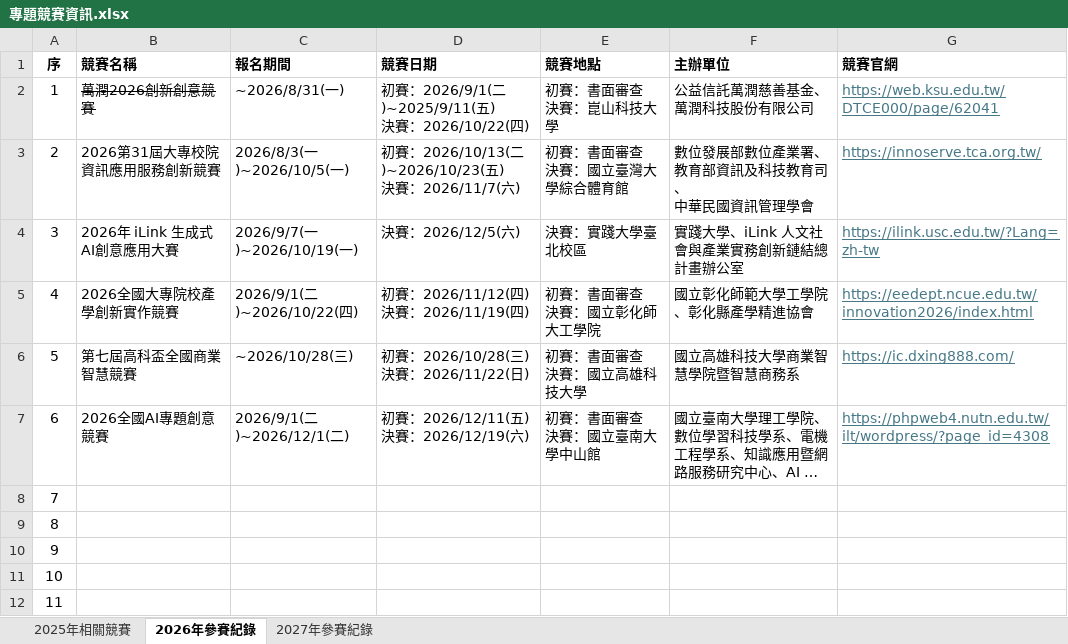
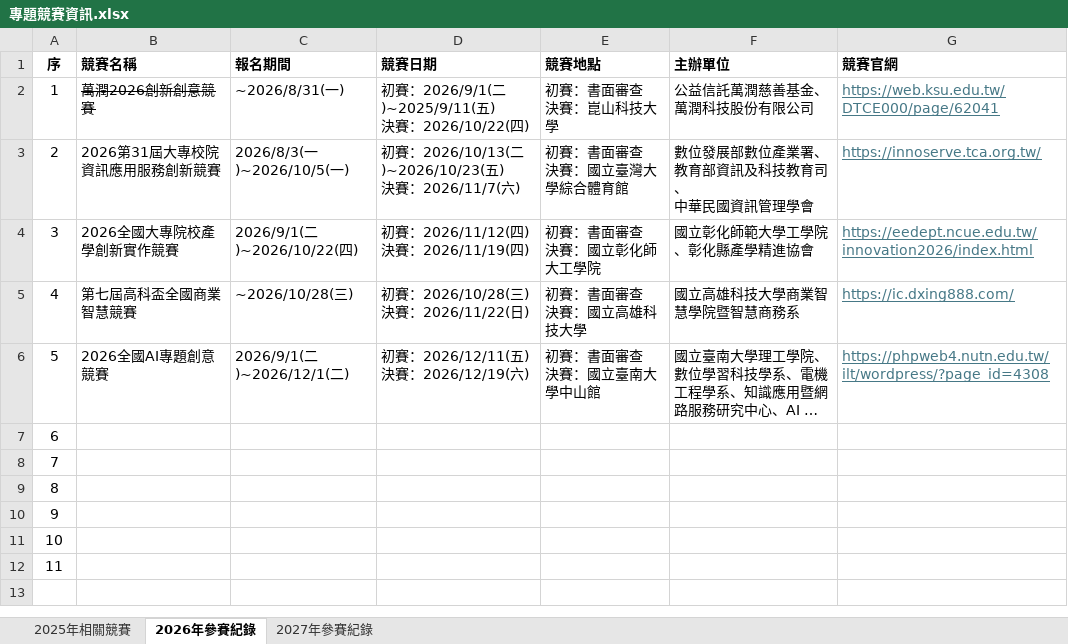
Before and after one commit to SaveMyBook/SaveMyBook, an Excel workbook: competition/專題競賽資訊.xlsx, sheet 2026年參賽紀錄, drawn as a sheet; long unchanged cells end in …; values as stored, in another font and other column widths than the file's, no borders; removed rows and columns are numbered as before the commit, all else as after; the diff names each change by its address in the sheet, - before the commit and + after, or states it on an @@ line.

```diff
--- a/competition/專題競賽資訊.xlsx (sheet 2026年參賽紀錄)
+++ b/competition/專題競賽資訊.xlsx (sheet 2026年參賽紀錄)
-row 4: 3 | 2026年 iLink 生成式AI創意應用大賽 | 2026/9/7(一)~2026/10/19(一) | 決賽：2026/12/5(六) | 決賽：實踐大學臺北校區 | 實踐大學、iLink 人文社會與產業實務創新鏈結總計畫辦公室 | https://ilink.usc.edu.tw/?Lang=zh-tw
-A4 (序): 4
+A4 (序): 3
-A5 (序): 5
+A5 (序): 4
-A6 (序): 6
+A6 (序): 5
+row 7: 6
```
Also changed, not shown: 28 other files.
